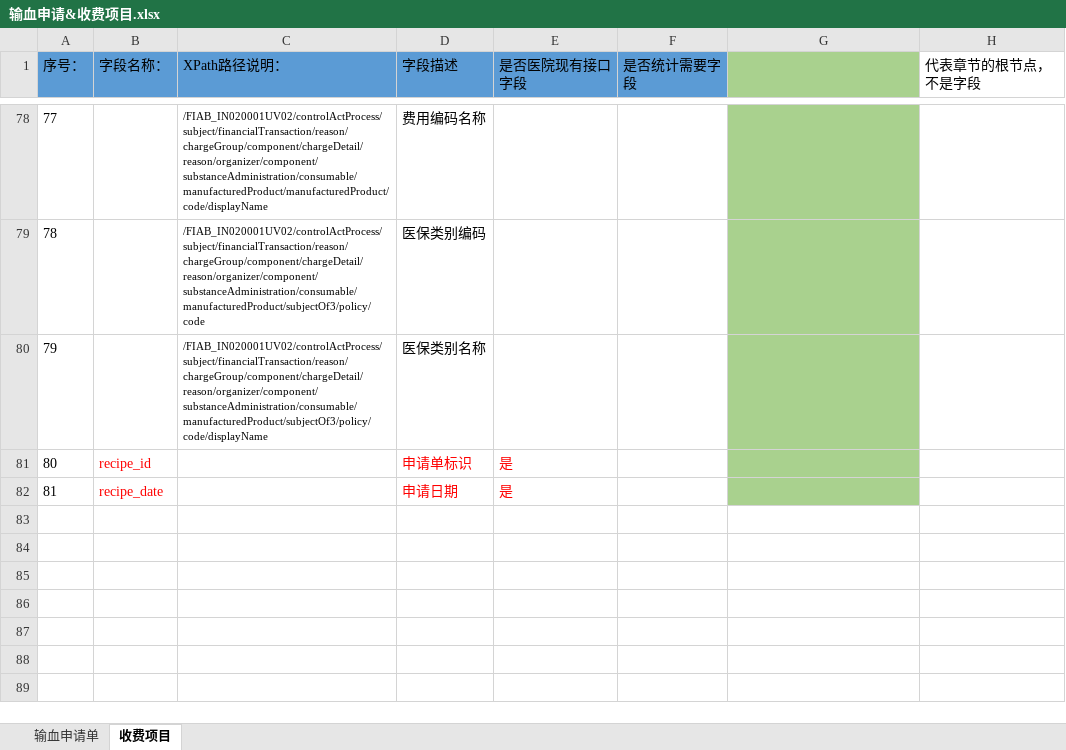
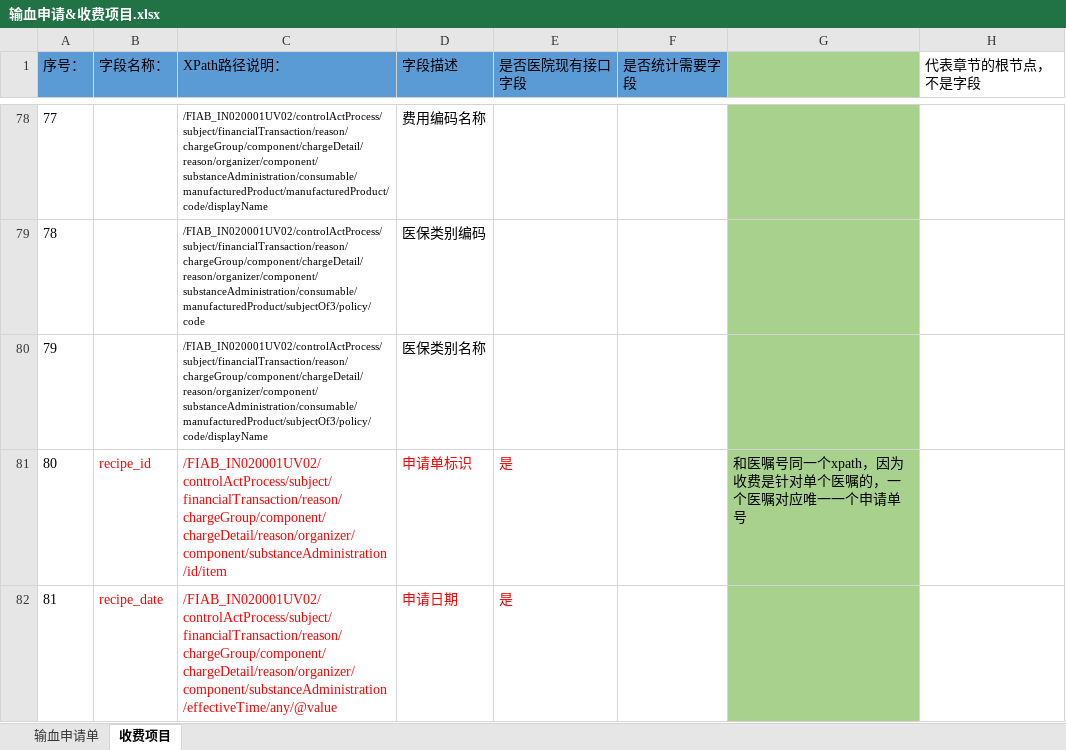
Before and after one commit to BaYcH/HL7-V3-Message, an Excel workbook: 美智医疗/输血申请&收费项目.xlsx, sheet 收费项目, drawn as a sheet; only a part is shown, gaps mark what is left out; values as stored, in another font and other column widths than the file's, no borders; the diff names each change by its address in the sheet, - before the commit and + after, or states it on an @@ line.

```diff
--- a/美智医疗/输血申请&收费项目.xlsx (sheet 收费项目)
+++ b/美智医疗/输血申请&收费项目.xlsx (sheet 收费项目)
-C81 (XPath路径说明：): (empty)
+C81 (XPath路径说明：): /FIAB_IN020001UV02/controlActProcess/subject/financialTransaction/reason/chargeGroup/component/chargeDetail/reason/organizer/component/substanceAdministration/id/item
-G81: (empty)
+G81: 和医嘱号同一个xpath，因为收费是针对单个医嘱的，一个医嘱对应唯一一个申请单号
-C82 (XPath路径说明：): (empty)
+C82 (XPath路径说明：): /FIAB_IN020001UV02/controlActProcess/subject/financialTransaction/reason/chargeGroup/component/chargeDetail/reason/organizer/component/substanceAdministration/effectiveTime/any/@value
```
Also changed, not shown: sheet 输血申请单, 7 other files.
